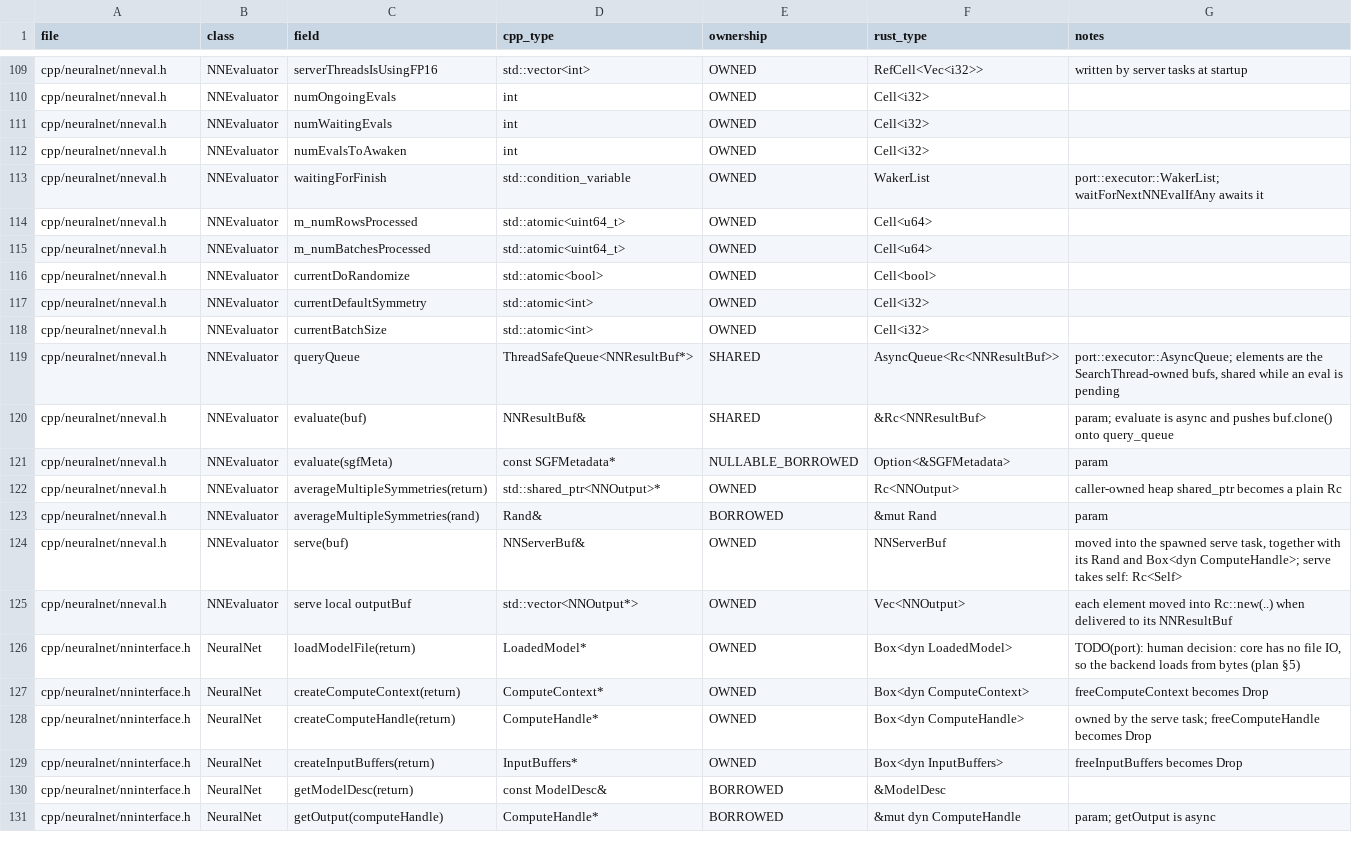
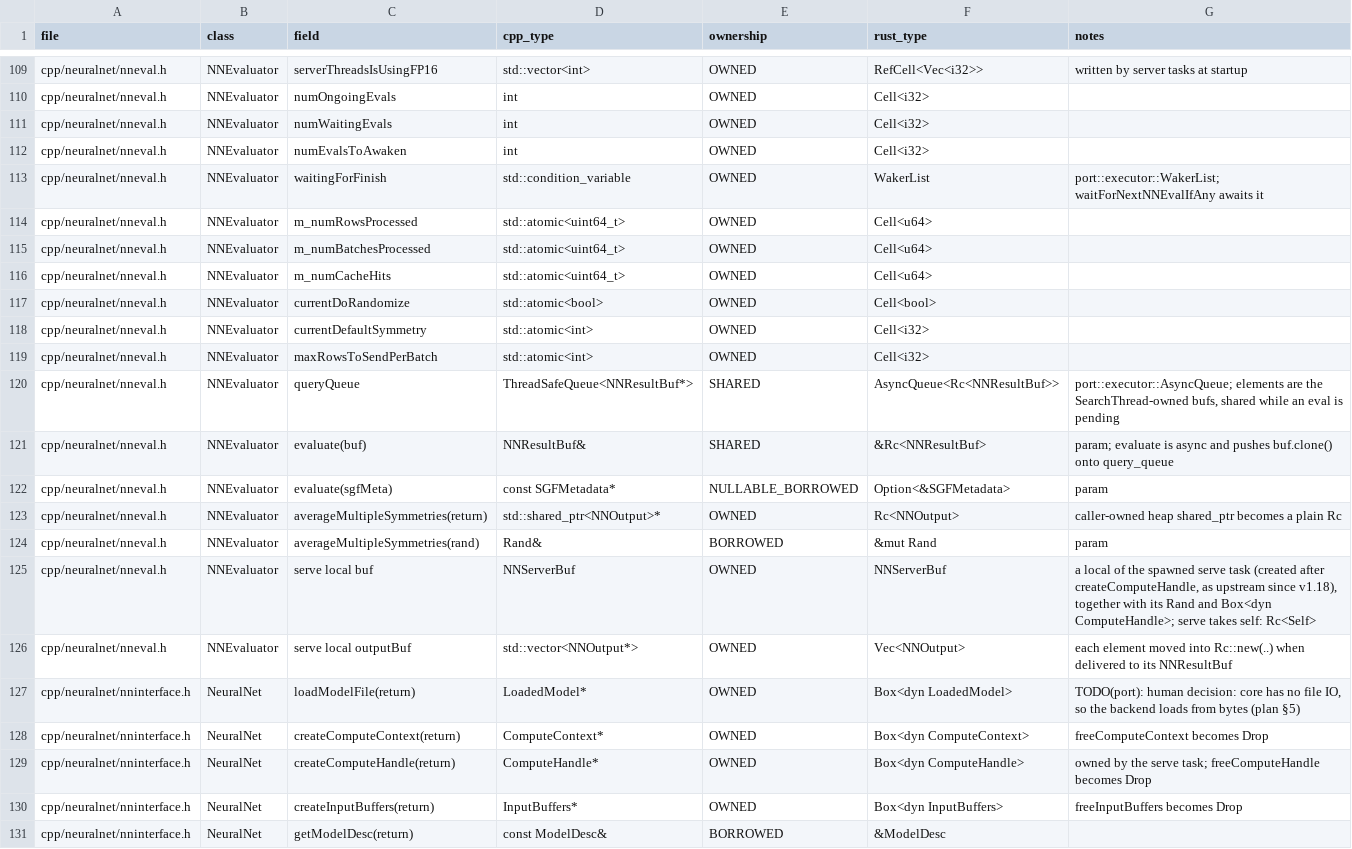
Before and after one commit to Sagebati/katago-rs, a TSV file: docs/OWNERSHIP.tsv, drawn as a sheet; only a part is shown, gaps mark what is left out; the shorter side is filled out with more unchanged rows.

```diff
--- a/docs/OWNERSHIP.tsv
+++ b/docs/OWNERSHIP.tsv
@@ -115,5 +115,6 @@ cpp/neuralnet/nneval.h	NNEvaluator	m_numRowsProcessed	std::atomic<uint64_t>	OWNE
 cpp/neuralnet/nneval.h	NNEvaluator	m_numBatchesProcessed	std::atomic<uint64_t>	OWNED	Cell<u64>	
+cpp/neuralnet/nneval.h	NNEvaluator	m_numCacheHits	std::atomic<uint64_t>	OWNED	Cell<u64>	
 cpp/neuralnet/nneval.h	NNEvaluator	currentDoRandomize	std::atomic<bool>	OWNED	Cell<bool>	
 cpp/neuralnet/nneval.h	NNEvaluator	currentDefaultSymmetry	std::atomic<int>	OWNED	Cell<i32>	
-cpp/neuralnet/nneval.h	NNEvaluator	currentBatchSize	std::atomic<int>	OWNED	Cell<i32>	
+cpp/neuralnet/nneval.h	NNEvaluator	maxRowsToSendPerBatch	std::atomic<int>	OWNED	Cell<i32>	
 cpp/neuralnet/nneval.h	NNEvaluator	queryQueue	ThreadSafeQueue<NNResultBuf*>	SHARED	AsyncQueue<Rc<NNResultBuf>>	port::executor::AsyncQueue; elements are the SearchThread-owned bufs, shared while an eval is pending
@@ -123,3 +124,3 @@ cpp/neuralnet/nneval.h	NNEvaluator	averageMultipleSymmetries(return)	std::shared
 cpp/neuralnet/nneval.h	NNEvaluator	averageMultipleSymmetries(rand)	Rand&	BORROWED	&mut Rand	param
-cpp/neuralnet/nneval.h	NNEvaluator	serve(buf)	NNServerBuf&	OWNED	NNServerBuf	moved into the spawned serve task, together with its Rand and Box<dyn ComputeHandle>; serve takes self: Rc<Self>
+cpp/neuralnet/nneval.h	NNEvaluator	serve local buf	NNServerBuf	OWNED	NNServerBuf	a local of the spawned serve task (created after createComputeHandle, as upstream since v1.18), together with its Rand and Box<dyn ComputeHandle>; serve takes self: Rc<Self>
 cpp/neuralnet/nneval.h	NNEvaluator	serve local outputBuf	std::vector<NNOutput*>	OWNED	Vec<NNOutput>	each element moved into Rc::new(..) when delivered to its NNResultBuf
```
Also changed, not shown: 33 other files.
